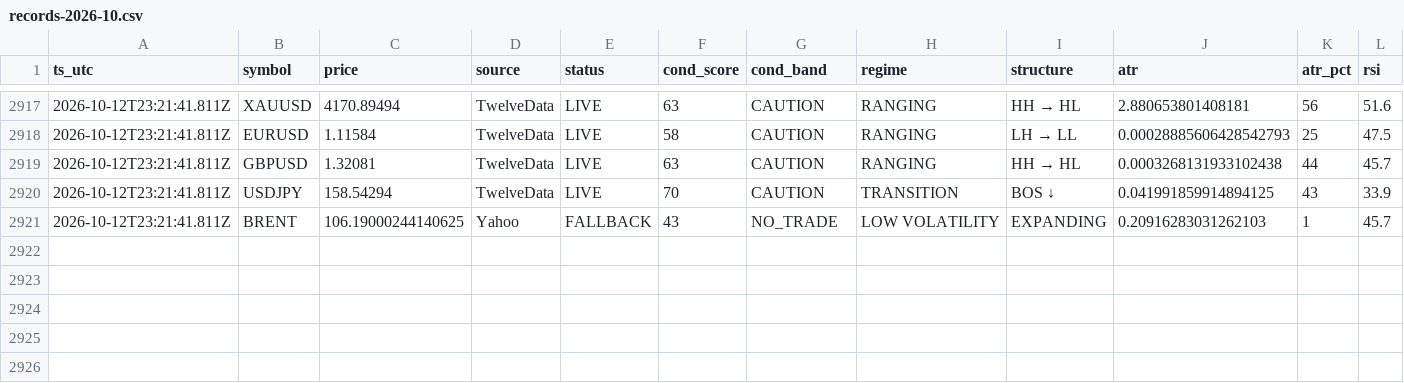
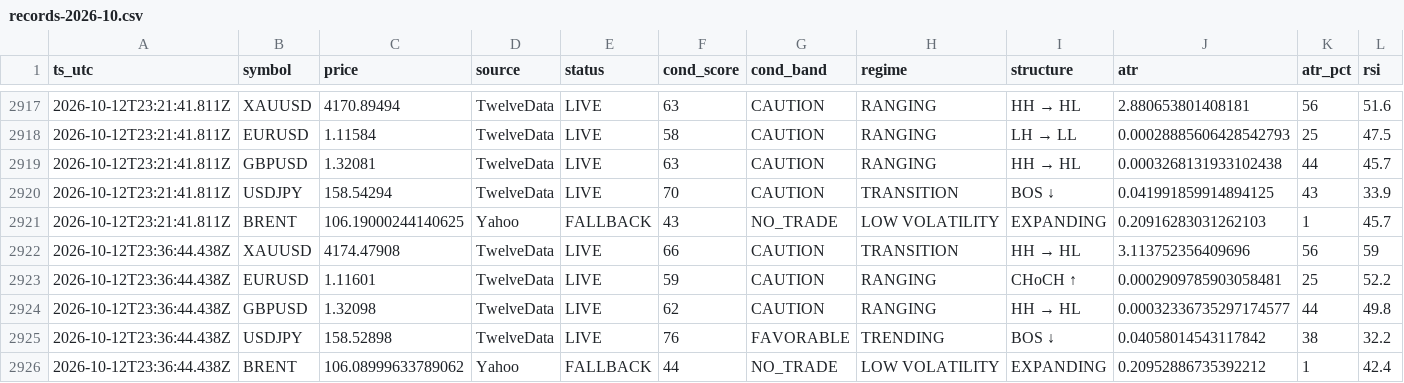
Before and after one commit to hamedezzati1362/TradingOS, a CSV file: records-2026-10.csv, drawn as a sheet; only a part is shown, gaps mark what is left out; rows hold the shown columns only; the diff names each change by its address in the sheet, - before the commit and + after, or states it on an @@ line.

Commit message:
history 2026-10-12T23:36:44Z

```diff
--- a/records-2026-10.csv
+++ b/records-2026-10.csv
+row 2922: 2026-10-12T23:36:44.438Z | XAUUSD | 4174.47908 | TwelveData | LIVE | 66 | CAUTION | TRANSITION | HH → HL | 3.113752356409696 | 56 | 59
+row 2923: 2026-10-12T23:36:44.438Z | EURUSD | 1.11601 | TwelveData | LIVE | 59 | CAUTION | RANGING | CHoCH ↑ | 0.0002909785903058481 | 25 | 52.2
+row 2924: 2026-10-12T23:36:44.438Z | GBPUSD | 1.32098 | TwelveData | LIVE | 62 | CAUTION | RANGING | HH → HL | 0.00032336735297174577 | 44 | 49.8
+row 2925: 2026-10-12T23:36:44.438Z | USDJPY | 158.52898 | TwelveData | LIVE | 76 | FAVORABLE | TRENDING | BOS ↓ | 0.04058014543117842 | 38 | 32.2
+row 2926: 2026-10-12T23:36:44.438Z | BRENT | 106.08999633789062 | Yahoo | FALLBACK | 44 | NO_TRADE | LOW VOLATILITY | EXPANDING | 0.20952886735392212 | 1 | 42.4
```
